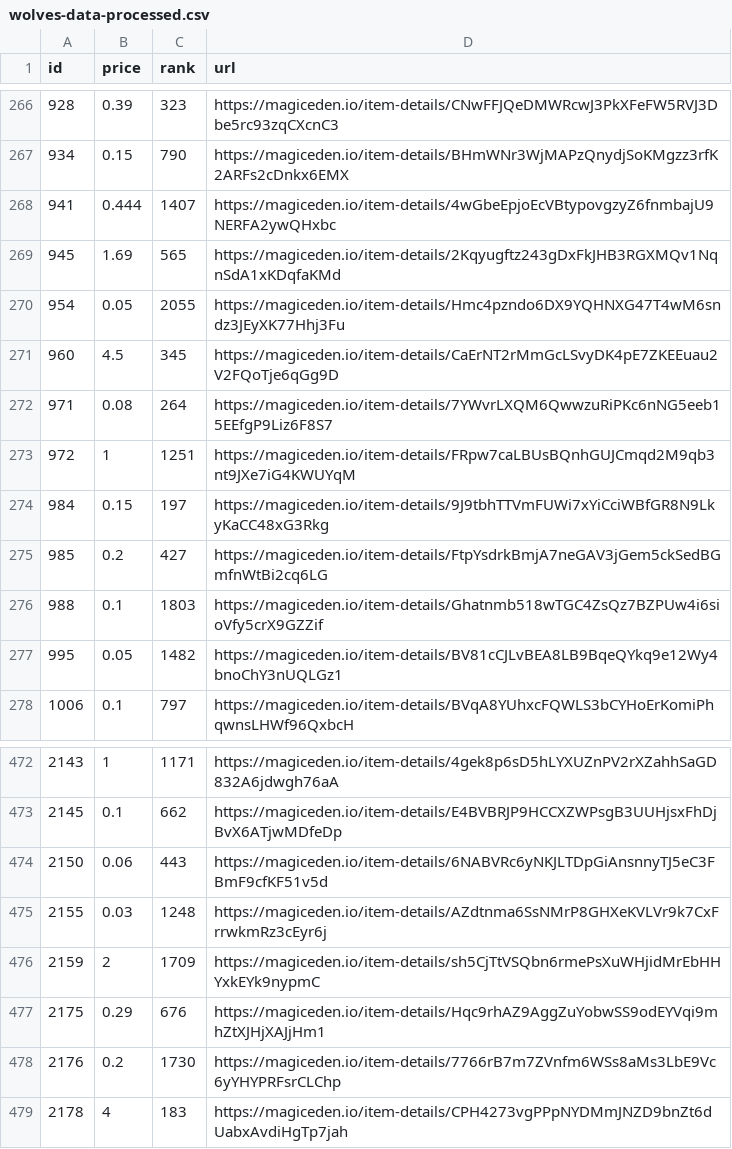
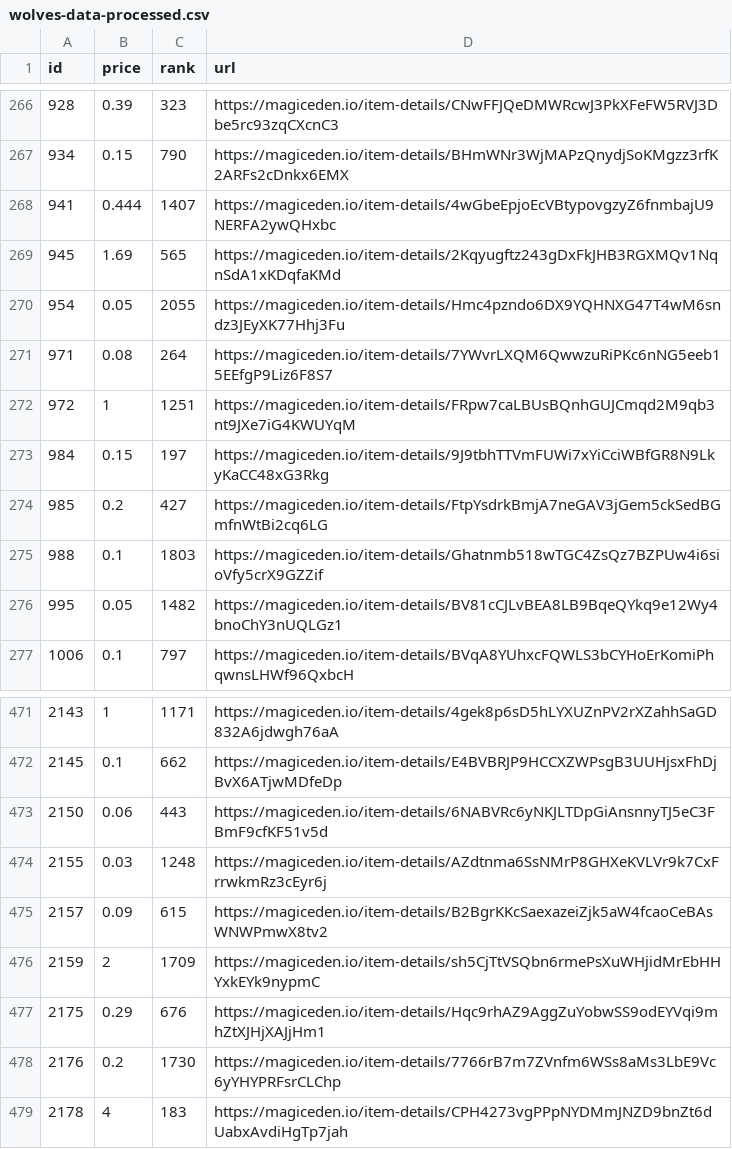
Before and after one commit to braposo/magiceden-wolves-monitor, a CSV file: wolves-data-processed.csv, drawn as a sheet; only a part is shown, gaps mark what is left out; removed rows and columns are numbered as before the commit, all else as after; the diff names each change by its address in the sheet, - before the commit and + after, or states it on an @@ line.

Commit message:
Flat: latest data (2021-11-07T08:17:20.567Z) {   "date": "2021-11-07T08:17:20.567Z",   "files": [     {       "name": "wolves-data-processed.csv",       "deltaBytes": 1,       "source": "https://api-mainnet.magiceden.io/rpc/getListedNFTsByQuery?q=%7B%22%24match%22%3A%7B%22collectionSymbol%22%3A%22wolves_of_sol_street%22%7D%2C%22%24sort%22%3A%7B%22takerAmount%22%3A1%2C%22createdAt%22%3A-1%7D%7D"     },     {       "name": "wolves-data.json",       "deltaBytes": 3,       "source": "https://api-mainnet.magiceden.io/rpc/getListedNFTsByQuery?q=%7B%22%24match%22%3A%7B%22collectionSymbol%22%3A%22wolves_of_sol_street%22%7D%2C%22%24sort%22%3A%7B%22takerAmount%22%3A1%2C%22createdAt%22%3A-1%7D%7D"     }   ] }

```diff
--- a/wolves-data-processed.csv
+++ b/wolves-data-processed.csv
-row 271: 960 | 4.5 | 345 | https://magiceden.io/item-details/CaErNT2rMmGcLSvyDK4pE7ZKEEuau2V2FQoTje6qGg9D
+row 475: 2157 | 0.09 | 615 | https://magiceden.io/item-details/B2BgrKKcSaexazeiZjk5aW4fcaoCeBAsWNWPmwX8tv2
```
Also changed, not shown: 1 other file.
